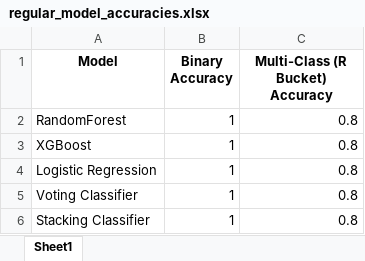
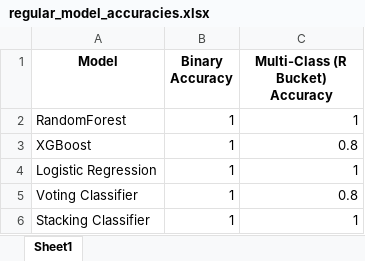
Before and after one commit to MIARD/SMC, an Excel workbook: saved_models/accuracies/regular_model_accuracies.xlsx, sheet Sheet1, drawn as a sheet; values as stored, in another font and other column widths than the file's, no borders; the diff names each change by its address in the sheet, - before the commit and + after, or states it on an @@ line.

```diff
--- a/saved_models/accuracies/regular_model_accuracies.xlsx (sheet Sheet1)
+++ b/saved_models/accuracies/regular_model_accuracies.xlsx (sheet Sheet1)
-C2 (Multi-Class (R Bucket) Accuracy): 0.8
+C2 (Multi-Class (R Bucket) Accuracy): 1
-C4 (Multi-Class (R Bucket) Accuracy): 0.8
+C4 (Multi-Class (R Bucket) Accuracy): 1
-C6 (Multi-Class (R Bucket) Accuracy): 0.8
+C6 (Multi-Class (R Bucket) Accuracy): 1
```
Also changed, not shown: SSL_T.xlsx, SSL_T_MR.xlsx, 30 other files.
